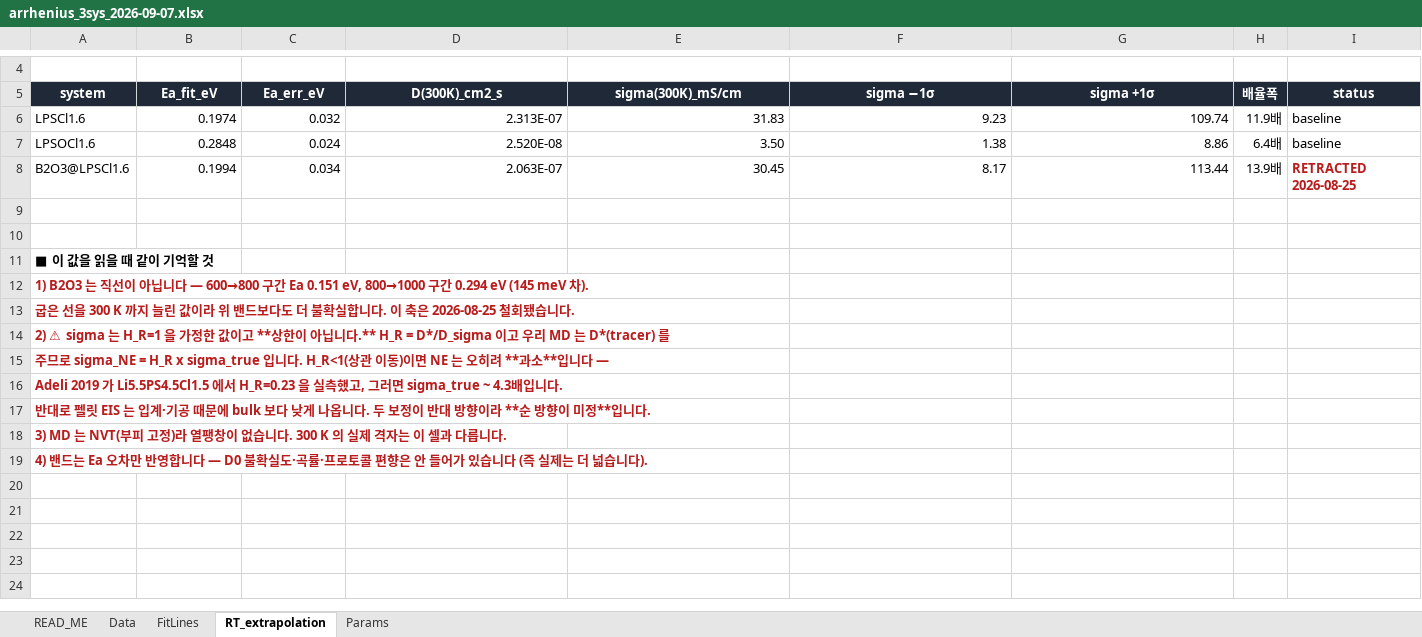
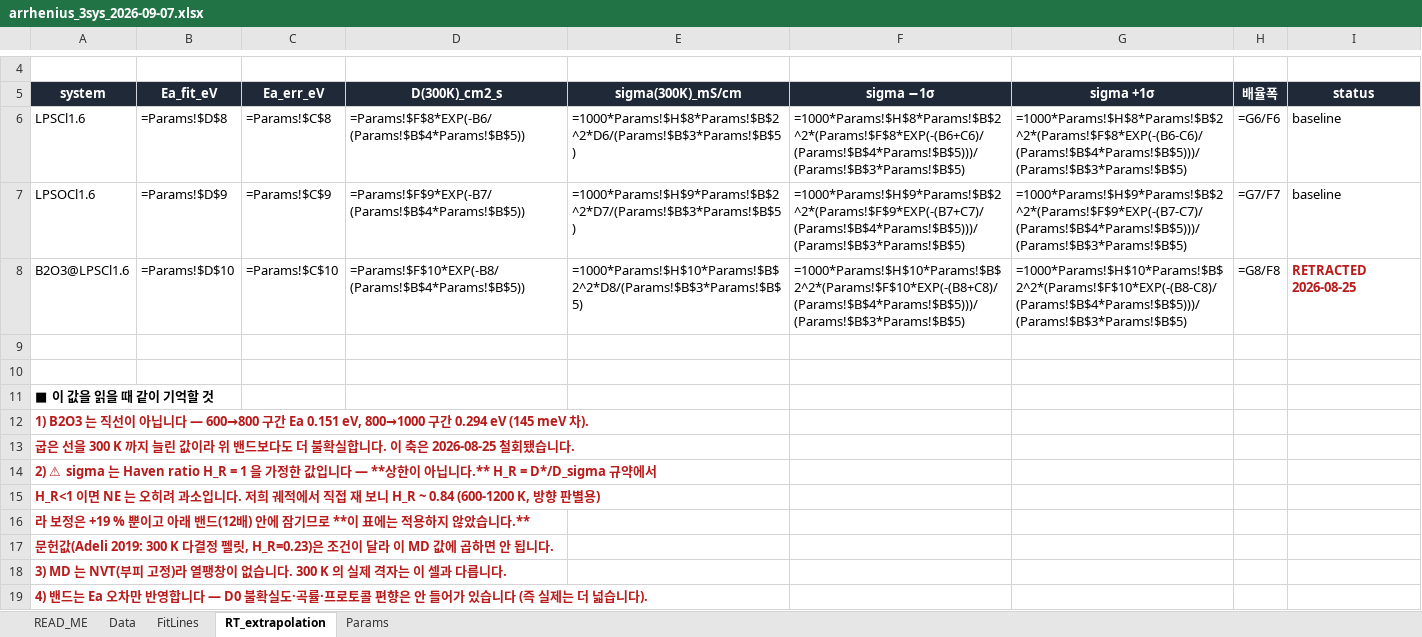
Before and after one commit to yonghoon7153-source/DFT-MLIP-Script-Generator, an Excel workbook: docs/figures/seminar_2026_09_07/arrhenius_3sys_2026-09-07.xlsx, sheet RT_extrapolation, drawn as a sheet; only a part is shown, gaps mark what is left out; values as stored, in another font and other column widths than the file's, no borders; formulas without a stored value are shown as written; the diff names each change by its address in the sheet, - before the commit and + after, or states it on an @@ line.

```diff
--- a/docs/figures/seminar_2026_09_07/arrhenius_3sys_2026-09-07.xlsx (sheet RT_extrapolation)
+++ b/docs/figures/seminar_2026_09_07/arrhenius_3sys_2026-09-07.xlsx (sheet RT_extrapolation)
-B6 (Ea_fit_eV): 0.1974
+B6 (Ea_fit_eV): =Params!$D$8
-C6 (Ea_err_eV): 0.032
+C6 (Ea_err_eV): =Params!$C$8
-D6 (D(300K)_cm2_s): 2.313E-07
+D6 (D(300K)_cm2_s): =Params!$F$8*EXP(-B6/(Params!$B$4*Params!$B$5))
-E6 (sigma(300K)_mS/cm): 31.83
+E6 (sigma(300K)_mS/cm): =1000*Params!$H$8*Params!$B$2^2*D6/(Params!$B$3*Params!$B$5)
-F6 (sigma −1σ): 9.23
+F6 (sigma −1σ): =1000*Params!$H$8*Params!$B$2^2*(Params!$F$8*EXP(-(B6+C6)/(Params!$B$4*Params!$B$5)))/(Params!$B$3*Params!$B$5)
-G6 (sigma +1σ): 109.74
+G6 (sigma +1σ): =1000*Params!$H$8*Params!$B$2^2*(Params!$F$8*EXP(-(B6-C6)/(Params!$B$4*Params!$B$5)))/(Params!$B$3*Params!$B$5)
-H6 (배율폭): 11.9배
+H6 (배율폭): =G6/F6
-B7 (Ea_fit_eV): 0.2848
+B7 (Ea_fit_eV): =Params!$D$9
-C7 (Ea_err_eV): 0.024
+C7 (Ea_err_eV): =Params!$C$9
-D7 (D(300K)_cm2_s): 2.520E-08
+D7 (D(300K)_cm2_s): =Params!$F$9*EXP(-B7/(Params!$B$4*Params!$B$5))
-E7 (sigma(300K)_mS/cm): 3.50
+E7 (sigma(300K)_mS/cm): =1000*Params!$H$9*Params!$B$2^2*D7/(Params!$B$3*Params!$B$5)
-F7 (sigma −1σ): 1.38
+F7 (sigma −1σ): =1000*Params!$H$9*Params!$B$2^2*(Params!$F$9*EXP(-(B7+C7)/(Params!$B$4*Params!$B$5)))/(Params!$B$3*Params!$B$5)
-G7 (sigma +1σ): 8.86
+G7 (sigma +1σ): =1000*Params!$H$9*Params!$B$2^2*(Params!$F$9*EXP(-(B7-C7)/(Params!$B$4*Params!$B$5)))/(Params!$B$3*Params!$B$5)
-H7 (배율폭): 6.4배
+H7 (배율폭): =G7/F7
-B8 (Ea_fit_eV): 0.1994
+B8 (Ea_fit_eV): =Params!$D$10
-C8 (Ea_err_eV): 0.034
+C8 (Ea_err_eV): =Params!$C$10
-D8 (D(300K)_cm2_s): 2.063E-07
+D8 (D(300K)_cm2_s): =Params!$F$10*EXP(-B8/(Params!$B$4*Params!$B$5))
-E8 (sigma(300K)_mS/cm): 30.45
+E8 (sigma(300K)_mS/cm): =1000*Params!$H$10*Params!$B$2^2*D8/(Params!$B$3*Params!$B$5)
-F8 (sigma −1σ): 8.17
+F8 (sigma −1σ): =1000*Params!$H$10*Params!$B$2^2*(Params!$F$10*EXP(-(B8+C8)/(Params!$B$4*Params!$B$5)))/(Params!$B$3*Params!$B$5)
-G8 (sigma +1σ): 113.44
+G8 (sigma +1σ): =1000*Params!$H$10*Params!$B$2^2*(Params!$F$10*EXP(-(B8-C8)/(Params!$B$4*Params!$B$5)))/(Params!$B$3*Params!$B$5)
-H8 (배율폭): 13.9배
+H8 (배율폭): =G8/F8
-A14 (system): …⚠ sigma 는 H_R=1 을 가정한 값이고 **상한이 아닙니다.** H_R = D*/D_sigma 이고 우리 MD 는 D*(tracer) 를
+A14 (system): …⚠ sigma 는 Haven ratio H_R = 1 을 가정한 값입니다 — **상한이 아닙니다.** H_R = D*/D_sigma 규약에서
-A15 (system): 주므로 sigma_NE = H_R x sigma_true 입니다. H_R<1(상관 이동)이면 NE 는 오히려 **과소**입니다 —
+A15 (system): H_R<1 이면 NE 는 오히려 과소입니다. 저희 궤적에서 직접 재 보니 H_R ~ 0.84 (600-1200 K, 방향 판별용)
-A16 (system): Adeli 2019 가 Li5.5PS4.5Cl1.5 에서 H_R=0.23 을 실측했고, 그러면 sigma_true ~ 4.3배입니다.
+A16 (system): 라 보정은 +19 % 뿐이고 아래 밴드(12배) 안에 잠기므로 **이 표에는 적용하지 않았습니다.**
-A17 (system): 반대로 펠릿 EIS 는 입계·기공 때문에 bulk 보다 낮게 나옵니다. 두 보정이 반대 방향이라 **순 방향이 미정**입니다.
+A17 (system): 문헌값(Adeli 2019: 300 K 다결정 펠릿, H_R=0.23)은 조건이 달라 이 MD 값에 곱하면 안 됩니다.
```
Also changed, not shown: sheet FitLines, sheet Data, sheet READ_ME, sheet Params, 1 other file.
